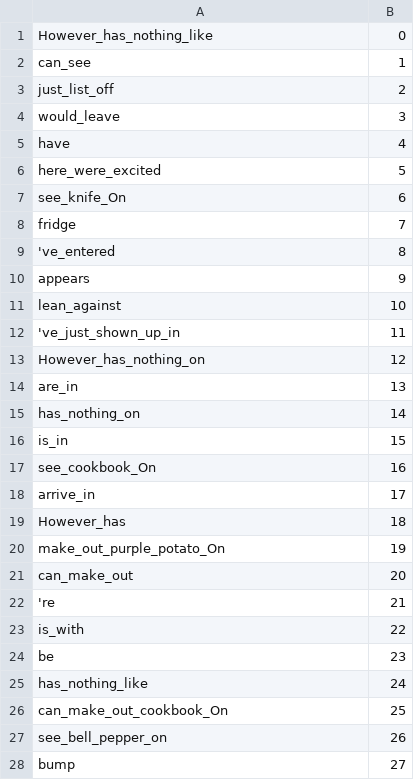
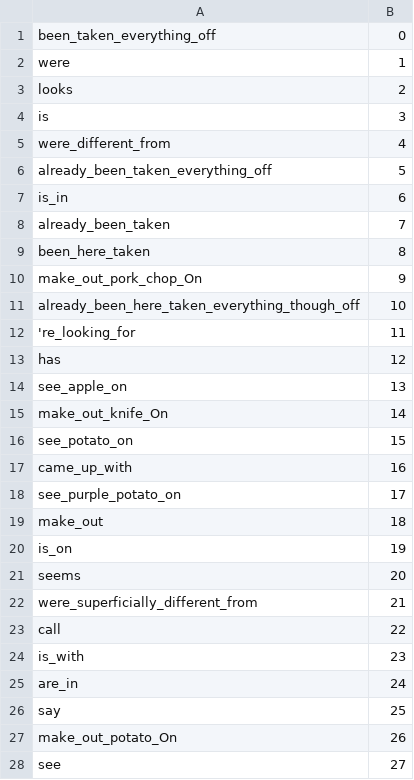
Before and after one commit to swastishreya/FirstTextWorldProblems, a TSV file: KGutils/relation2id.tsv, drawn as a sheet; only a part is shown; the diff covers the shown part only.

```diff
--- a/KGutils/relation2id.tsv
+++ b/KGutils/relation2id.tsv
@@ -1,28 +1,28 @@
-However_has_nothing_like	0
-can_see	1
-just_list_off	2
-would_leave	3
-have	4
-here_were_excited	5
-see_knife_On	6
-fridge	7
-'ve_entered	8
-appears	9
-lean_against	10
-'ve_just_shown_up_in	11
-However_has_nothing_on	12
-are_in	13
-has_nothing_on	14
-is_in	15
-see_cookbook_On	16
-arrive_in	17
-However_has	18
-make_out_purple_potato_On	19
-can_make_out	20
-'re	21
-is_with	22
-be	23
-has_nothing_like	24
-can_make_out_cookbook_On	25
-see_bell_pepper_on	26
-bump	27
+been_taken_everything_off	0
+were	1
+looks	2
+is	3
+were_different_from	4
+already_been_taken_everything_off	5
+is_in	6
+already_been_taken	7
+been_here_taken	8
+make_out_pork_chop_On	9
+already_been_here_taken_everything_though_off	10
+'re_looking_for	11
+has	12
+see_apple_on	13
+make_out_knife_On	14
+see_potato_on	15
+came_up_with	16
+see_purple_potato_on	17
+make_out	18
+is_on	19
+seems	20
+were_superficially_different_from	21
+call	22
+is_with	23
+are_in	24
+say	25
+make_out_potato_On	26
+see	27
```
Also changed, not shown: 21 added rows, 42 removed rows and 4 edited cells elsewhere in this file, KGutils/entity2id.tsv, 17 other files.
